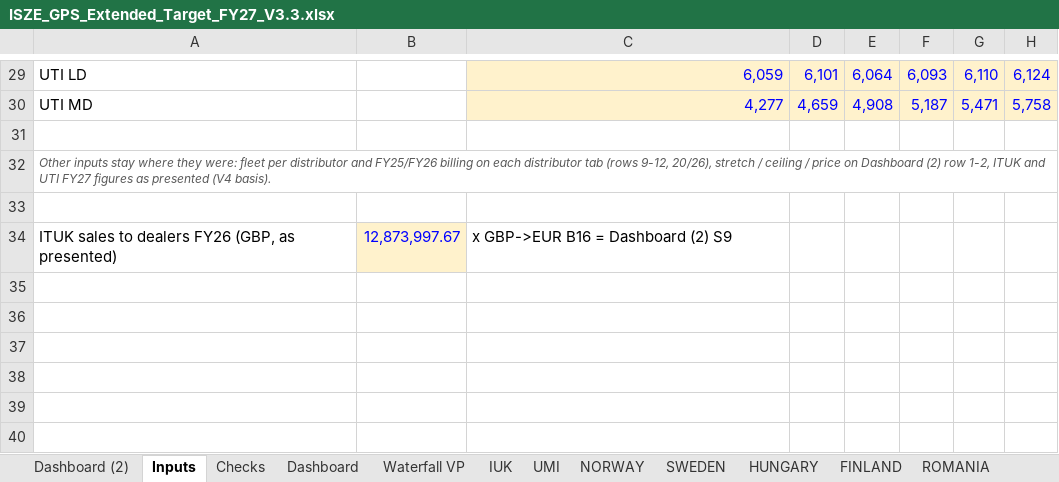
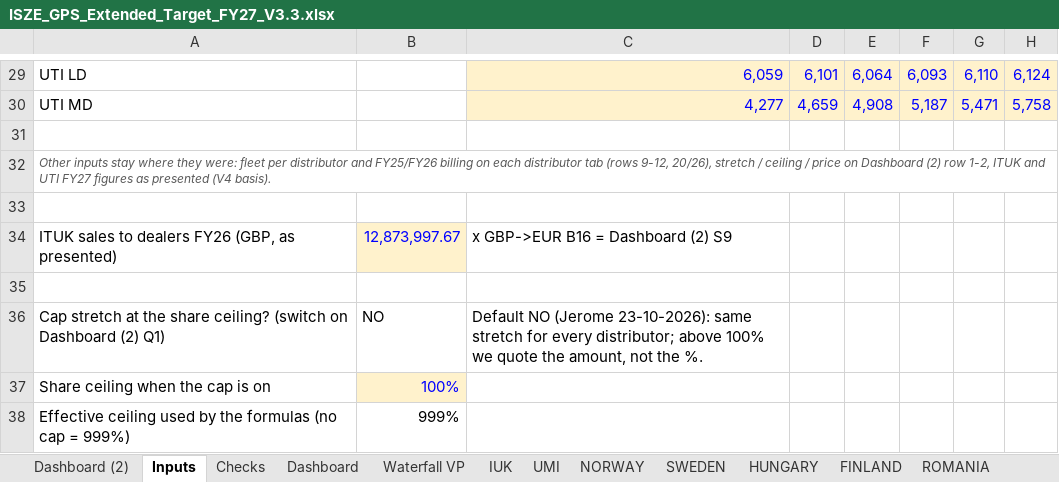
Before and after one commit to jeromio1987/ISZE, an Excel workbook: 09_meetings/Yokohama_2026/ISZE_GPS_Extended_Target_FY27_V3.3.xlsx, sheet Inputs, drawn as a sheet; only a part is shown, gaps mark what is left out; values as stored, in another font and other column widths than the file's, no borders; the diff names each change by its address in the sheet, - before the commit and + after, or states it on an @@ line.

```diff
--- a/09_meetings/Yokohama_2026/ISZE_GPS_Extended_Target_FY27_V3.3.xlsx (sheet Inputs)
+++ b/09_meetings/Yokohama_2026/ISZE_GPS_Extended_Target_FY27_V3.3.xlsx (sheet Inputs)
+row 35: (empty)
+row 36: Cap stretch at the share ceiling? (switch on Dashboard (2) Q1) | NO | Default NO (Jerome 23-10-2026): same stretch for every distributor; above 100% we quote the amount, not the %.
+row 37: Share ceiling when the cap is on | 100%
+row 38: Effective ceiling used by the formulas (no cap = 999%) | 999%
```
Also changed, not shown: sheet Dashboard (2), sheet Checks, sheet Dashboard, sheet Waterfall VP, sheet FINLAND, sheet IRELAND, 1 more sheet, formulas that keep their value, hidden cells, 5 other files.
